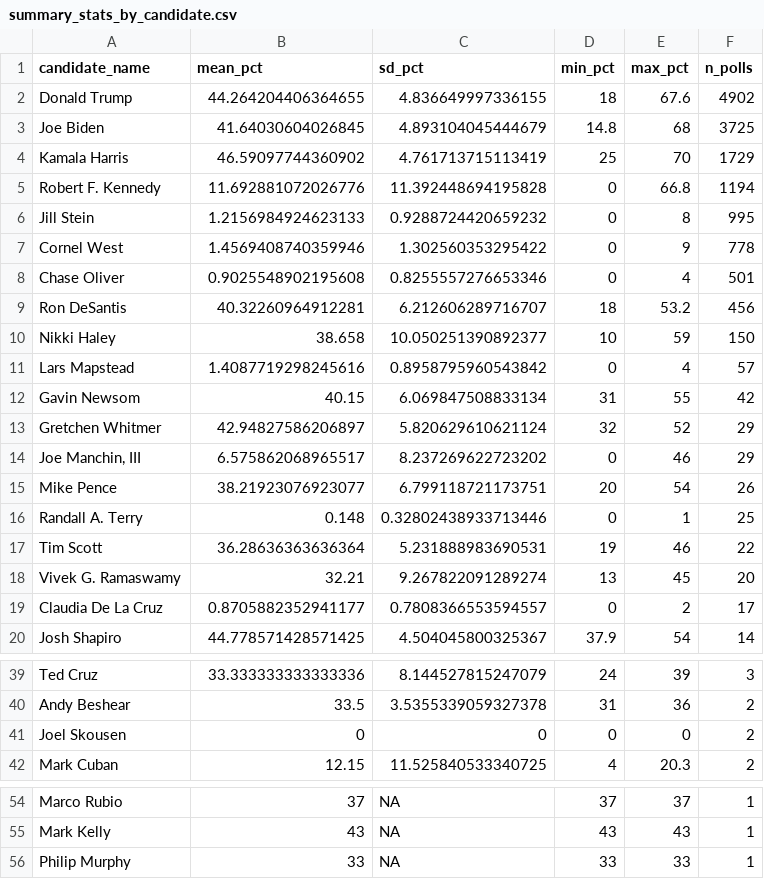
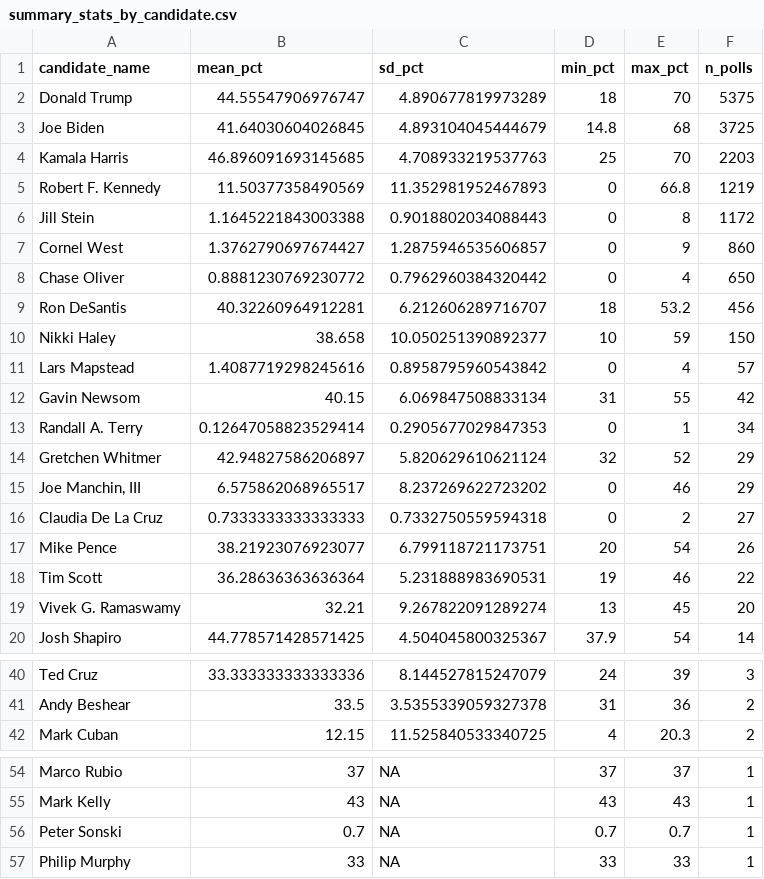
Before and after one commit to HarshMPareek/USA_Election_Prediction, a CSV file: data/02-analysis_data/summary_stats_by_candidate.csv, drawn as a sheet; only a part is shown, gaps mark what is left out; the diff covers the shown part only.

Commit message:
Updated data

```diff
--- a/data/02-analysis_data/summary_stats_by_candidate.csv
+++ b/data/02-analysis_data/summary_stats_by_candidate.csv
@@ -1,9 +1,9 @@
 candidate_name,mean_pct,sd_pct,min_pct,max_pct,n_polls
-Donald Trump,44.264204406364655,4.836649997336155,18,67.6,4902
+Donald Trump,44.55547906976747,4.890677819973289,18,70,5375
 Joe Biden,41.64030604026845,4.893104045444679,14.8,68,3725
-Kamala Harris,46.59097744360902,4.761713715113419,25,70,1729
-Robert F. Kennedy,11.692881072026776,11.392448694195828,0,66.8,1194
-Jill Stein,1.2156984924623133,0.9288724420659232,0,8,995
-Cornel West,1.4569408740359946,1.302560353295422,0,9,778
-Chase Oliver,0.9025548902195608,0.8255557276653346,0,4,501
+Kamala Harris,46.896091693145685,4.708933219537763,25,70,2203
+Robert F. Kennedy,11.50377358490569,11.352981952467893,0,66.8,1219
+Jill Stein,1.1645221843003388,0.9018802034088443,0,8,1172
+Cornel West,1.3762790697674427,1.2875946535606857,0,9,860
+Chase Oliver,0.8881230769230772,0.7962960384320442,0,4,650
 Ron DeSantis,40.32260964912281,6.212606289716707,18,53.2,456
@@ -12,9 +12,9 @@ Lars Mapstead,1.4087719298245616,0.8958795960543842,0,4,57
 Gavin Newsom,40.15,6.069847508833134,31,55,42
+Randall A. Terry,0.12647058823529414,0.2905677029847353,0,1,34
 Gretchen Whitmer,42.94827586206897,5.820629610621124,32,52,29
 "Joe Manchin, III",6.575862068965517,8.237269622723202,0,46,29
+Claudia De La Cruz,0.7333333333333333,0.7332750559594318,0,2,27
 Mike Pence,38.21923076923077,6.799118721173751,20,54,26
-Randall A. Terry,0.148,0.32802438933713446,0,1,25
 Tim Scott,36.28636363636364,5.231888983690531,19,46,22
 Vivek G. Ramaswamy,32.21,9.267822091289274,13,45,20
-Claudia De La Cruz,0.8705882352941177,0.7808366553594557,0,2,17
 Josh Shapiro,44.778571428571425,4.504045800325367,37.9,54,14
@@ -40,3 +41,2 @@ Ted Cruz,33.333333333333336,8.144527815247079,24,39,3
 Andy Beshear,33.5,3.5355339059327378,31,36,2
-Joel Skousen,0,0,0,0,2
 Mark Cuban,12.15,11.525840533340725,4,20.3,2
@@ -55,2 +55,3 @@ Marco Rubio,37,NA,37,37,1
 Mark Kelly,43,NA,43,43,1
+Peter Sonski,0.7,NA,0.7,0.7,1
 Philip Murphy,33,NA,33,33,1
```
Also changed, not shown: 3 added rows and 2 removed rows elsewhere in this file, 13 other files.
